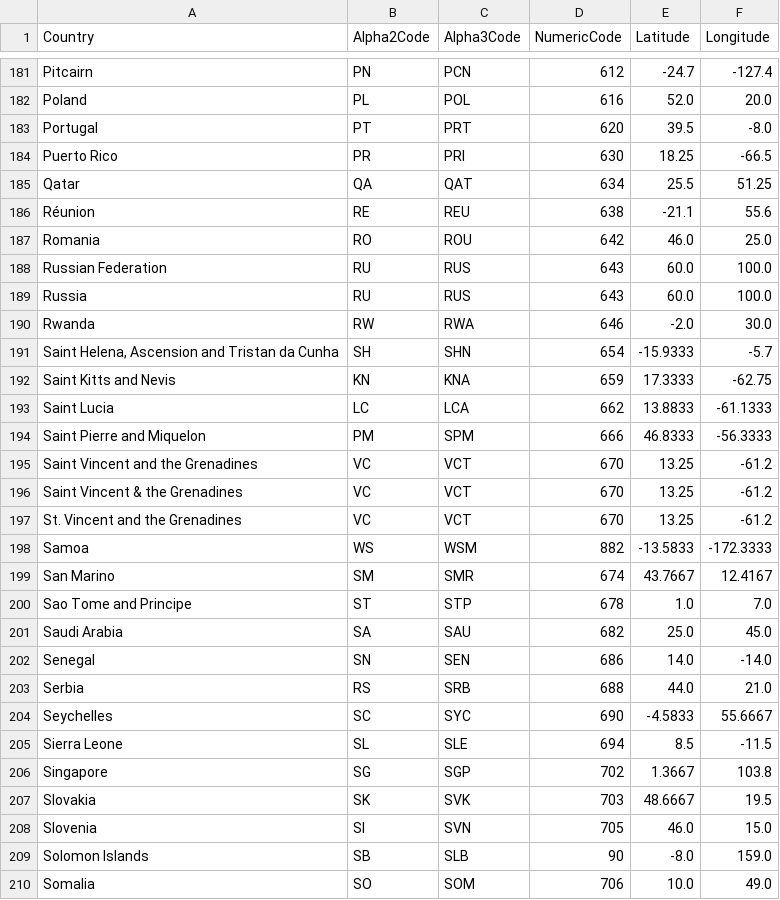
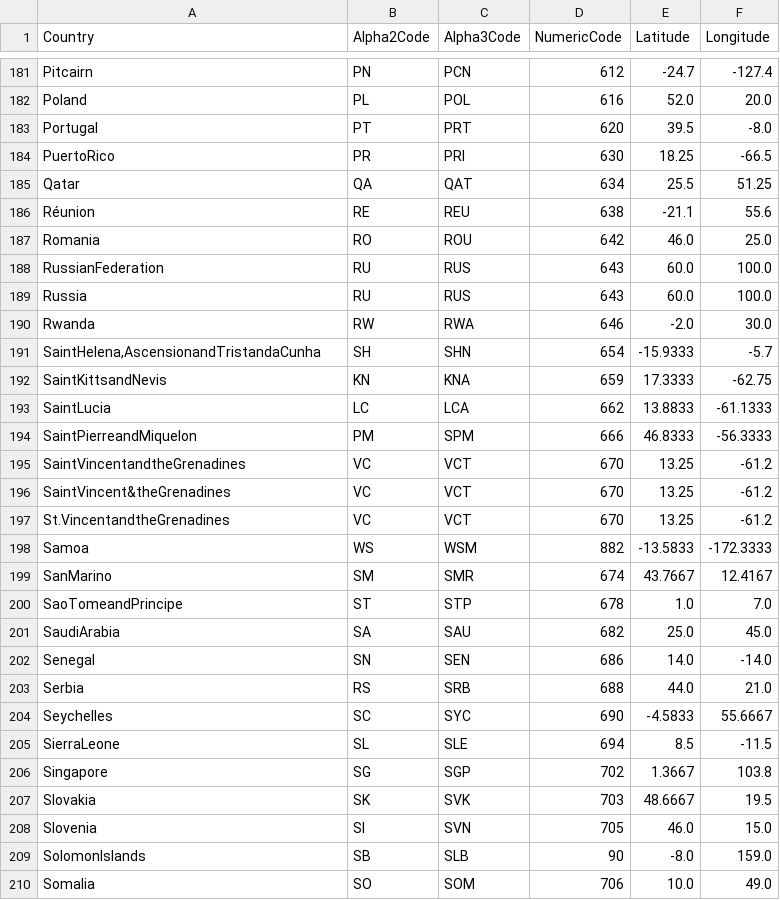
Before and after one commit to nmmarcelnv/datasets, a CSV file: countries_codes_geo_locations.csv, drawn as a sheet; only a part is shown, gaps mark what is left out; the diff covers the shown part only.

```diff
--- a/countries_codes_geo_locations.csv
+++ b/countries_codes_geo_locations.csv
@@ -184 +184 @@ Portugal, PT, PRT,620,39.5,-8.0
-Puerto Rico, PR, PRI,630,18.25,-66.5
+PuertoRico,PR,PRI,630,18.25,-66.5
@@ -188 +188 @@ Romania, RO, ROU,642,46.0,25.0
-Russian Federation, RU, RUS,643,60.0,100.0
+RussianFederation,RU,RUS,643,60.0,100.0
@@ -191,7 +191,7 @@ Rwanda, RW, RWA,646,-2.0,30.0
-"Saint Helena, Ascension and Tristan da Cunha", SH, SHN,654,-15.9333,-5.7
-Saint Kitts and Nevis, KN, KNA,659,17.3333,-62.75
-Saint Lucia, LC, LCA,662,13.8833,-61.1333
-Saint Pierre and Miquelon, PM, SPM,666,46.8333,-56.3333
-Saint Vincent and the Grenadines, VC, VCT,670,13.25,-61.2
-Saint Vincent & the Grenadines, VC, VCT,670,13.25,-61.2
-St. Vincent and the Grenadines, VC, VCT,670,13.25,-61.2
+"SaintHelena,AscensionandTristandaCunha",SH,SHN,654,-15.9333,-5.7
+SaintKittsandNevis,KN,KNA,659,17.3333,-62.75
+SaintLucia,LC,LCA,662,13.8833,-61.1333
+SaintPierreandMiquelon,PM,SPM,666,46.8333,-56.3333
+SaintVincentandtheGrenadines,VC,VCT,670,13.25,-61.2
+SaintVincent&theGrenadines,VC,VCT,670,13.25,-61.2
+St.VincentandtheGrenadines,VC,VCT,670,13.25,-61.2
@@ -199,3 +199,3 @@ Samoa, WS, WSM,882,-13.5833,-172.3333
-San Marino, SM, SMR,674,43.7667,12.4167
-Sao Tome and Principe, ST, STP,678,1.0,7.0
-Saudi Arabia, SA, SAU,682,25.0,45.0
+SanMarino,SM,SMR,674,43.7667,12.4167
+SaoTomeandPrincipe,ST,STP,678,1.0,7.0
+SaudiArabia,SA,SAU,682,25.0,45.0
@@ -205 +205 @@ Seychelles, SC, SYC,690,-4.5833,55.6667
-Sierra Leone, SL, SLE,694,8.5,-11.5
+SierraLeone,SL,SLE,694,8.5,-11.5
@@ -209 +209 @@ Slovenia, SI, SVN,705,46.0,15.0
-Solomon Islands, SB, SLB,90,-8.0,159.0
+SolomonIslands,SB,SLB,90,-8.0,159.0
```
Also changed, not shown: 68 edited cells elsewhere in this file.
